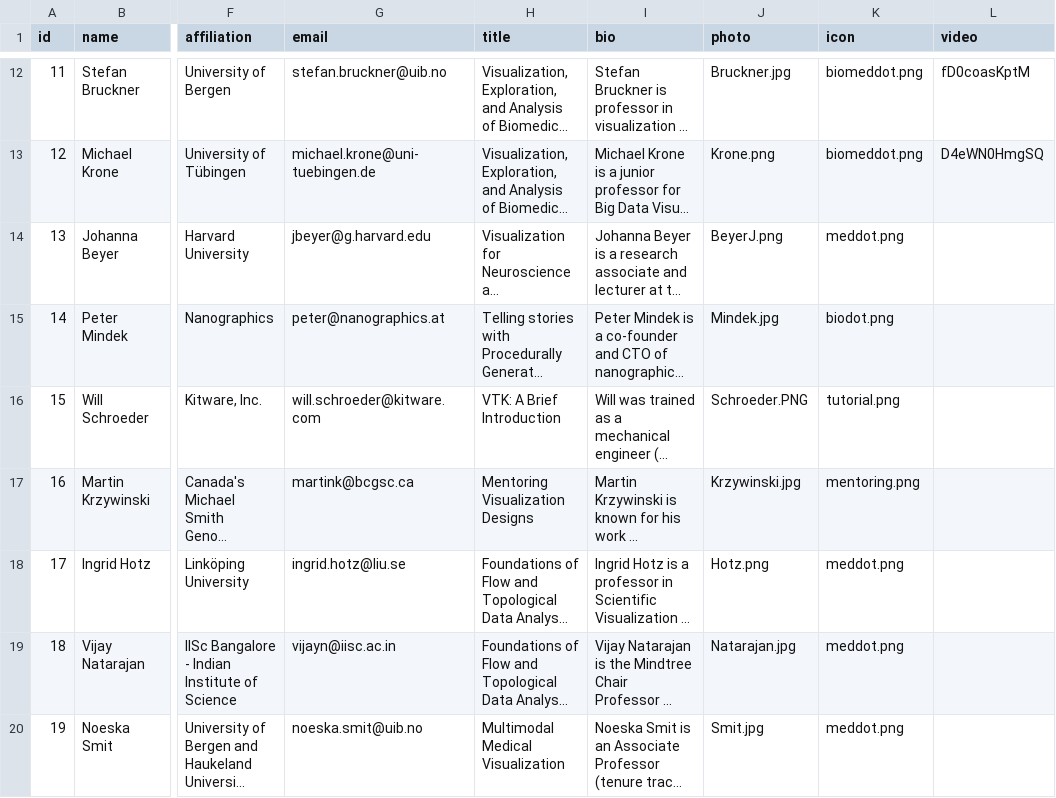
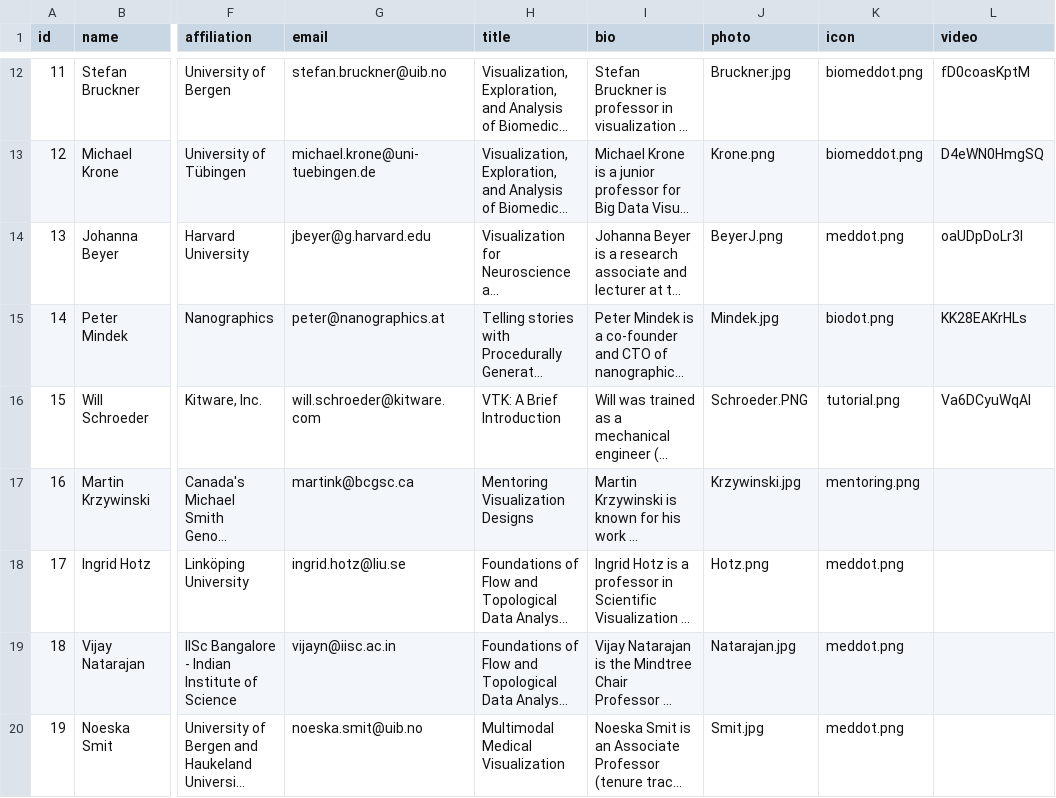
Before and after one commit to biomedvis/biomedvis.github.io, a CSV file: _data/program.csv, drawn as a sheet; only a part is shown, gaps mark what is left out; long unchanged cells end in …; the diff names each change by its address in the sheet, - before the commit and + after, or states it on an @@ line.

Commit message:
Update program.csv
More videos!

```diff
--- a/_data/program.csv
+++ b/_data/program.csv
-L14 (video): (empty)
+L14 (video): oaUDpDoLr3I
-L15 (video): (empty)
+L15 (video): KK28EAKrHLs
-L16 (video): (empty)
+L16 (video): Va6DCyuWqAI
```
